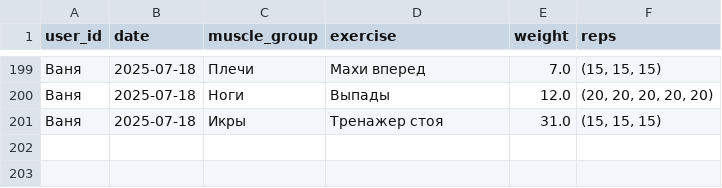
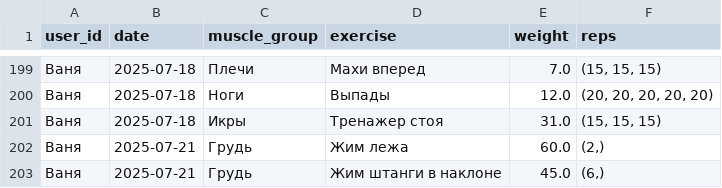
Before and after one commit to v0r0bi0v/gym-statistics, a CSV file: workouts.csv, drawn as a sheet; only a part is shown, gaps mark what is left out; the diff names each change by its address in the sheet, - before the commit and + after, or states it on an @@ line.

Commit message:
GYM AUTOCOMMIT 2025-07-21 18:23:51 UTC

```diff
--- a/workouts.csv
+++ b/workouts.csv
+row 202: Ваня | 2025-07-21 | Грудь | Жим лежа | 60.0 | (2,)
+row 203: Ваня | 2025-07-21 | Грудь | Жим штанги в наклоне | 45.0 | (6,)
```
